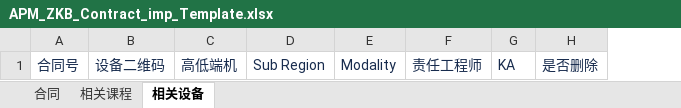
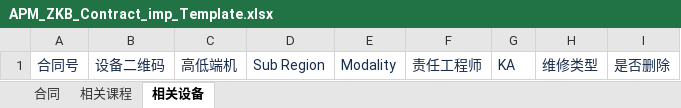
Before and after one commit to masogit/hc-apm-web, an Excel workbook: src/src/main/webapp/portal/zkb/contract/excel/APM_ZKB_Contract_imp_Template.xlsx, sheet 相关设备, drawn as a sheet; values as stored, in another font and other column widths than the file's, no borders; the diff names each change by its address in the sheet, - before the commit and + after, or states it on an @@ line.

```diff
--- a/src/src/main/webapp/portal/zkb/contract/excel/APM_ZKB_Contract_imp_Template.xlsx (sheet 相关设备)
+++ b/src/src/main/webapp/portal/zkb/contract/excel/APM_ZKB_Contract_imp_Template.xlsx (sheet 相关设备)
+column H, row 1: 维修类型
```
Also changed, not shown: 4 other files.
